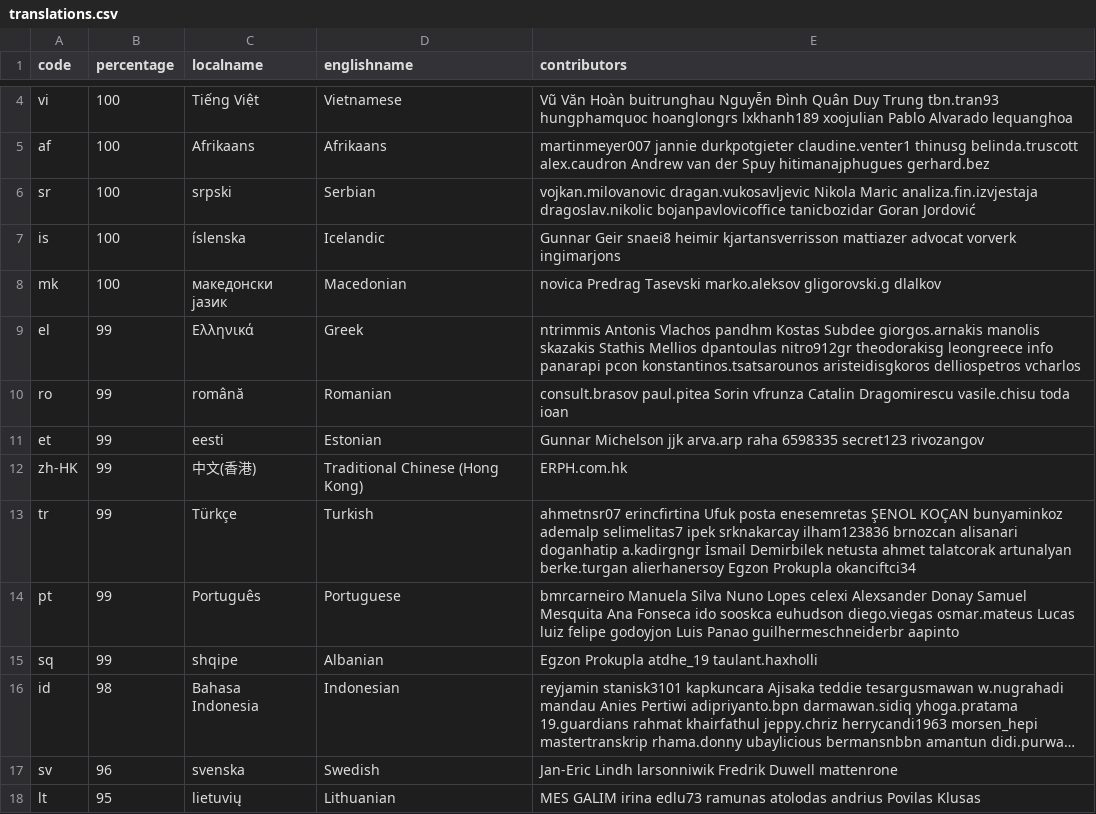
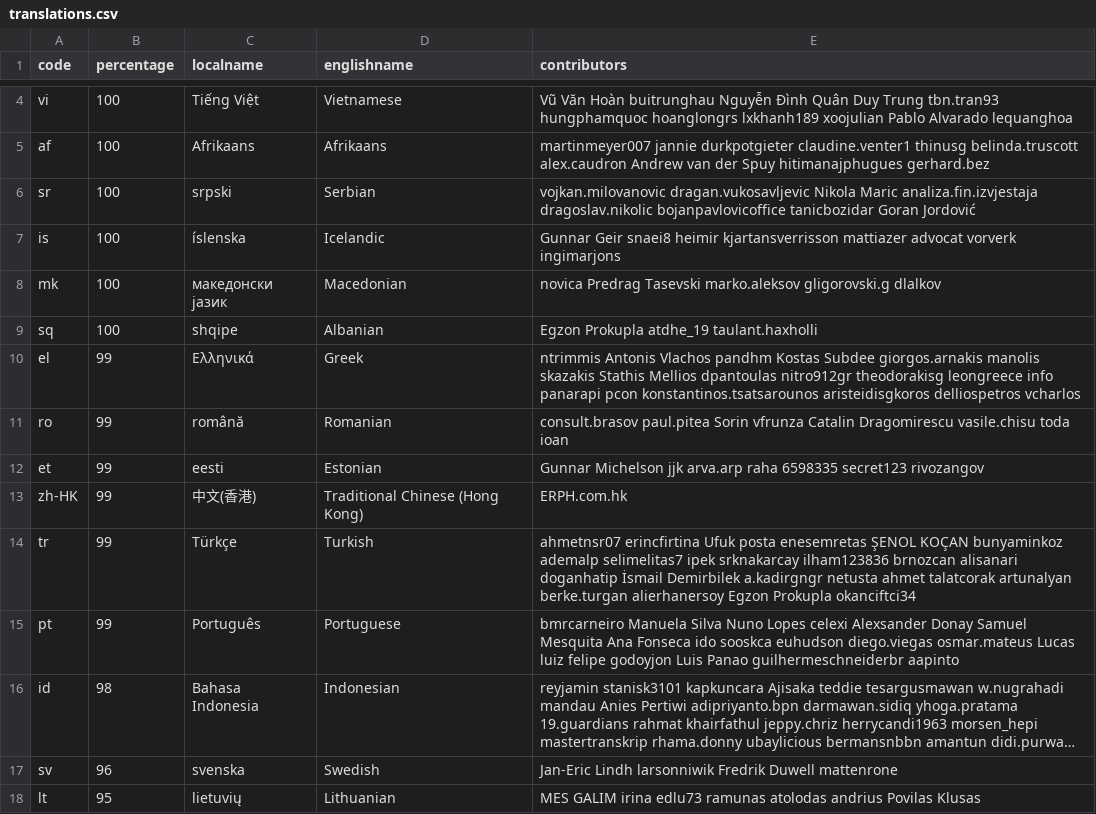
Before and after one commit to 3etechinns/www.manager.io, a CSV file: _data/translations.csv, drawn as a sheet; only a part is shown, gaps mark what is left out; long unchanged cells end in …; removed rows and columns are numbered as before the commit, all else as after; the diff covers the shown part only; the diff names each change by its address in the sheet, - before the commit and + after, or states it on an @@ line.

Commit message:
WebTranslateIt

```diff
--- a/_data/translations.csv
+++ b/_data/translations.csv
+row 9: sq | 100 | shqipe | Albanian | Egzon Prokupla atdhe_19 taulant.haxholli
-E14 (contributors): …alisanari doganhatip a.kadirgngr İsmail Demirbilek netusta ahmet…
+E14 (contributors): …alisanari doganhatip İsmail Demirbilek a.kadirgngr netusta ahmet…
-row 15: sq | 99 | shqipe | Albanian | Egzon Prokupla atdhe_19 taulant.haxholli
```
Also changed, not shown: 8 edited cells elsewhere in this file.
